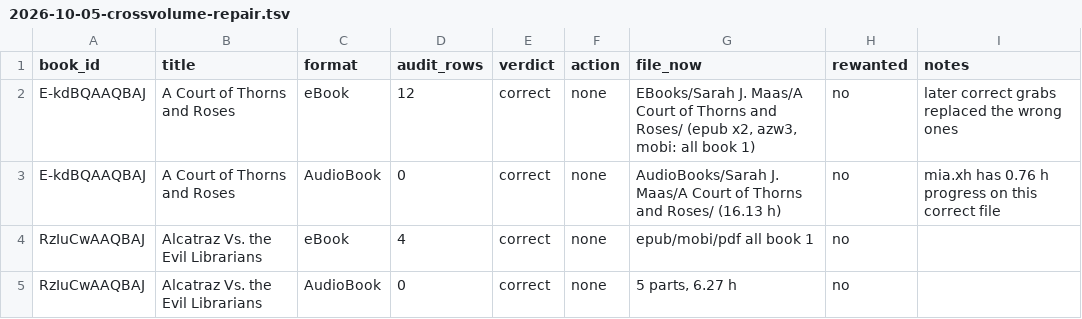
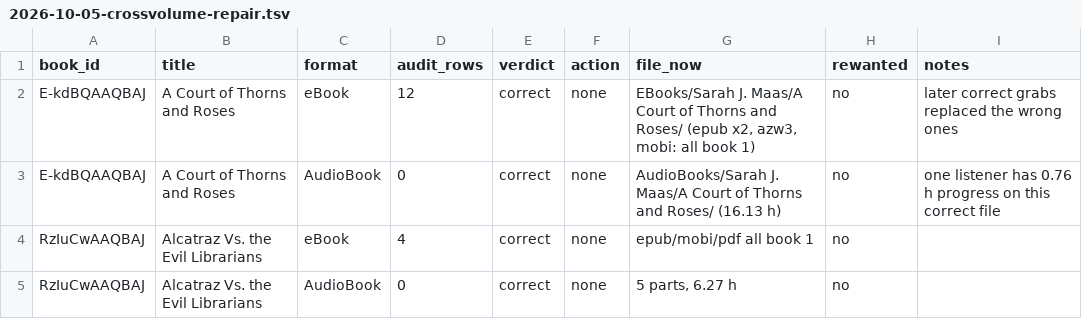
Before and after one commit to thaynes43/haynesnetwork, a TSV file: .agents/context/2026-10-05-crossvolume-repair.tsv, drawn as a sheet; only a part is shown.

```diff
--- a/.agents/context/2026-10-05-crossvolume-repair.tsv
+++ b/.agents/context/2026-10-05-crossvolume-repair.tsv
@@ -2,3 +2,3 @@ book_id	title	format	audit_rows	verdict	action	file_now	rewanted	notes
 E-kdBQAAQBAJ	A Court of Thorns and Roses	eBook	12	correct	none	EBooks/Sarah J. Maas/A Court of Thorns and Roses/ (epub x2, azw3, mobi: all book 1)	no	later correct grabs replaced the wrong ones
-E-kdBQAAQBAJ	A Court of Thorns and Roses	AudioBook	0	correct	none	AudioBooks/Sarah J. Maas/A Court of Thorns and Roses/ (16.13 h)	no	mia.xh has 0.76 h progress on this correct file
+E-kdBQAAQBAJ	A Court of Thorns and Roses	AudioBook	0	correct	none	AudioBooks/Sarah J. Maas/A Court of Thorns and Roses/ (16.13 h)	no	one listener has 0.76 h progress on this correct file
 RzIuCwAAQBAJ	Alcatraz Vs. the Evil Librarians	eBook	4	correct	none	epub/mobi/pdf all book 1	no	
```
